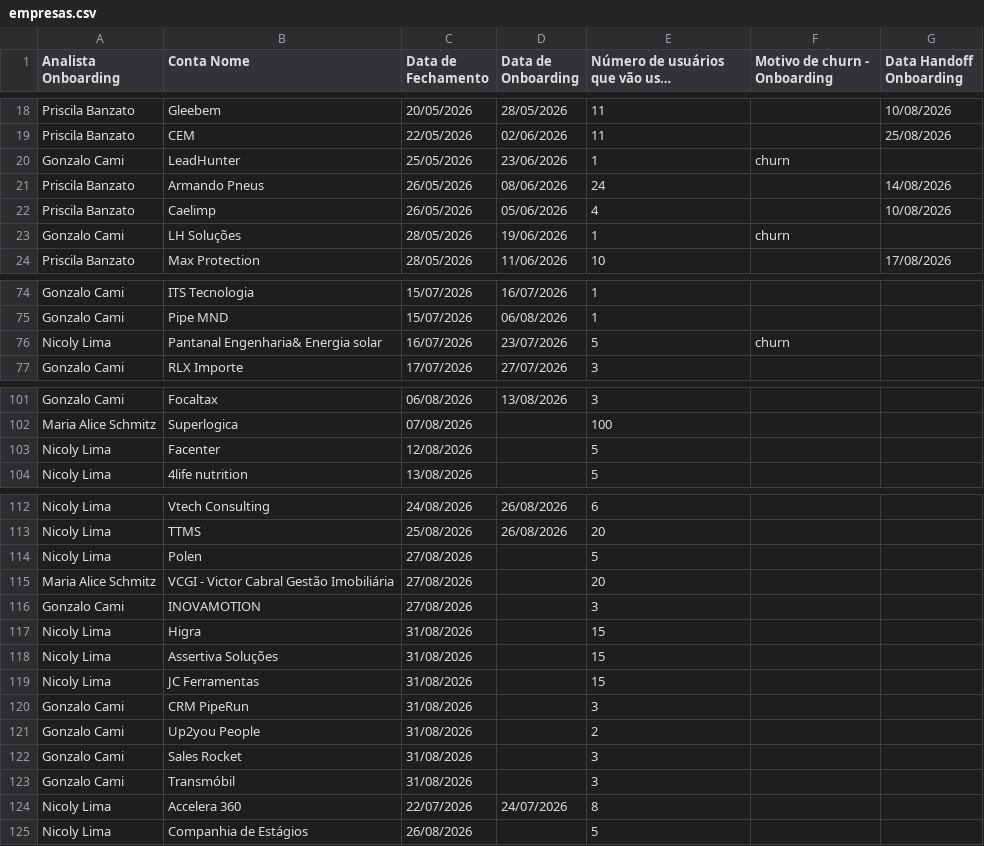
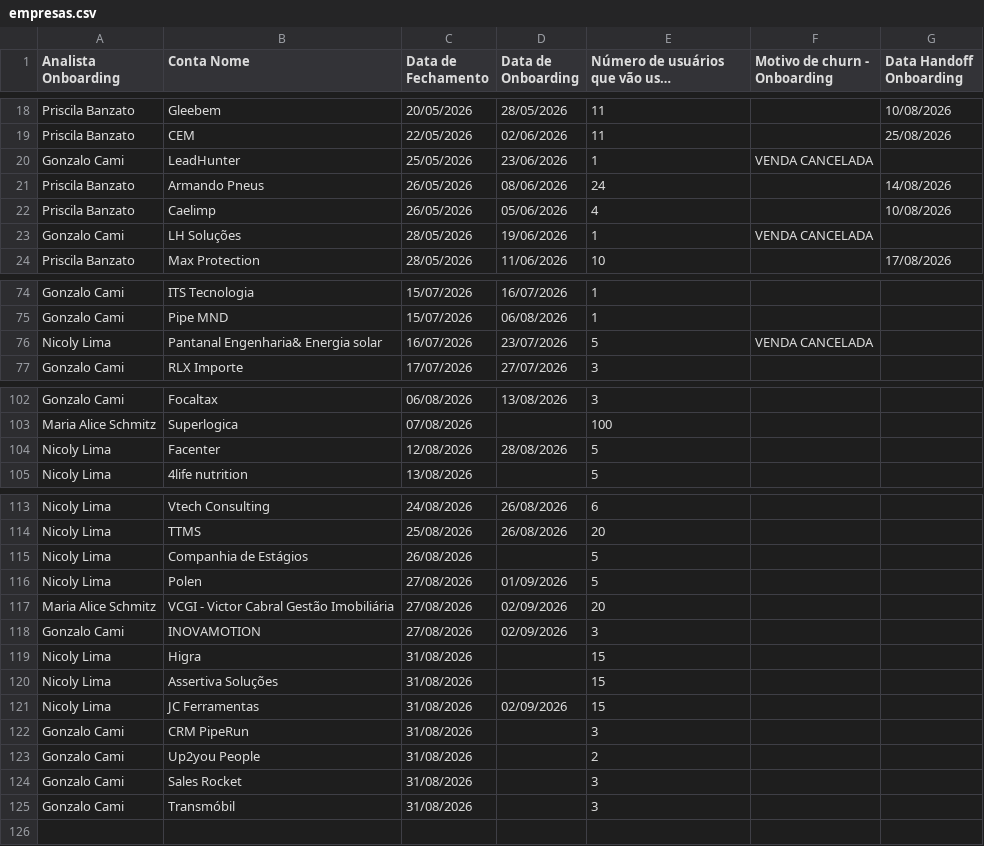
Before and after one commit to thaynarasantos-sketch/Onboardingpipelovers, a CSV file: data/empresas.csv, drawn as a sheet; only a part is shown, gaps mark what is left out; long unchanged cells end in …; addresses are those after the commit; the diff names each change by its address in the sheet, - before the commit and + after, or states it on an @@ line.

Commit message:
Update empresas.csv

```diff
--- a/data/empresas.csv
+++ b/data/empresas.csv
-F20 (Motivo de churn - Onboarding): churn
+F20 (Motivo de churn - Onboarding): VENDA CANCELADA
-F23 (Motivo de churn - Onboarding): churn
+F23 (Motivo de churn - Onboarding): VENDA CANCELADA
-F76 (Motivo de churn - Onboarding): churn
+F76 (Motivo de churn - Onboarding): VENDA CANCELADA
-D104 (Data de Onboarding): (empty)
+D104 (Data de Onboarding): 28/08/2026
@@ row 125 moved to row 115: Nicoly Lima @@
-D116 (Data de Onboarding): (empty)
+D116 (Data de Onboarding): 01/09/2026
-D117:D118 (Data de Onboarding): (empty)
+D117:D118 (Data de Onboarding): 02/09/2026
-D121 (Data de Onboarding): (empty)
+D121 (Data de Onboarding): 02/09/2026
@@ row 124 moved to row 83: Nicoly Lima @@
```
